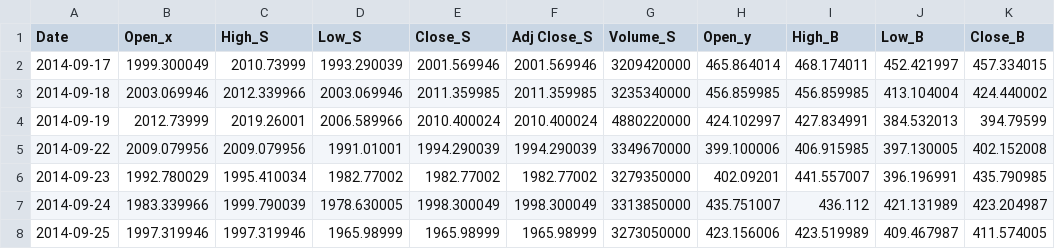
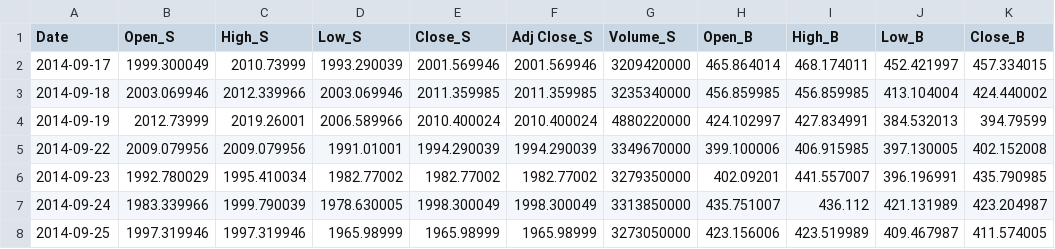
Before and after one commit to Jaum1204/StockBTC-Sentiment-Price, a CSV file: Processed/combined_prices.csv, drawn as a sheet; only a part is shown; the diff names each change by its address in the sheet, - before the commit and + after, or states it on an @@ line.

```diff
--- a/Processed/combined_prices.csv
+++ b/Processed/combined_prices.csv
-B1: Open_x
+B1: Open_S
-H1: Open_y
+H1: Open_B
```
Also changed, not shown: 1 other file.
